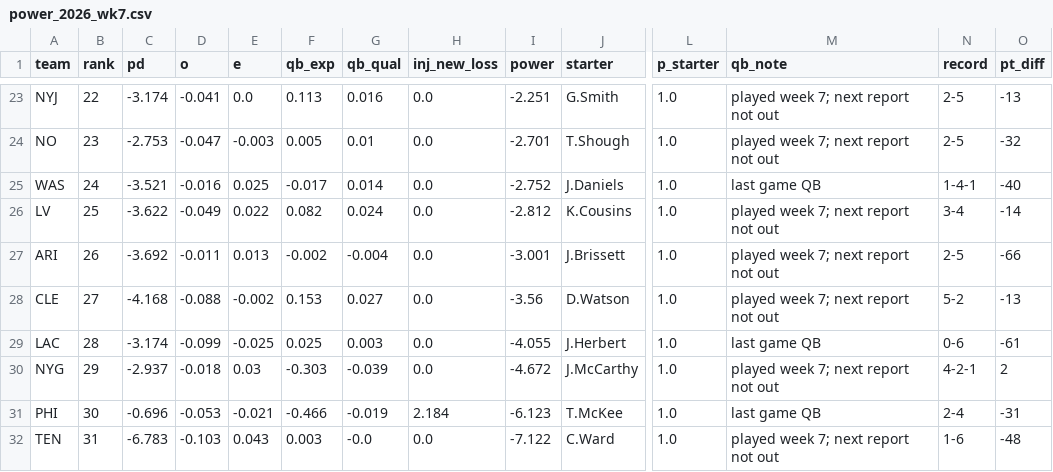
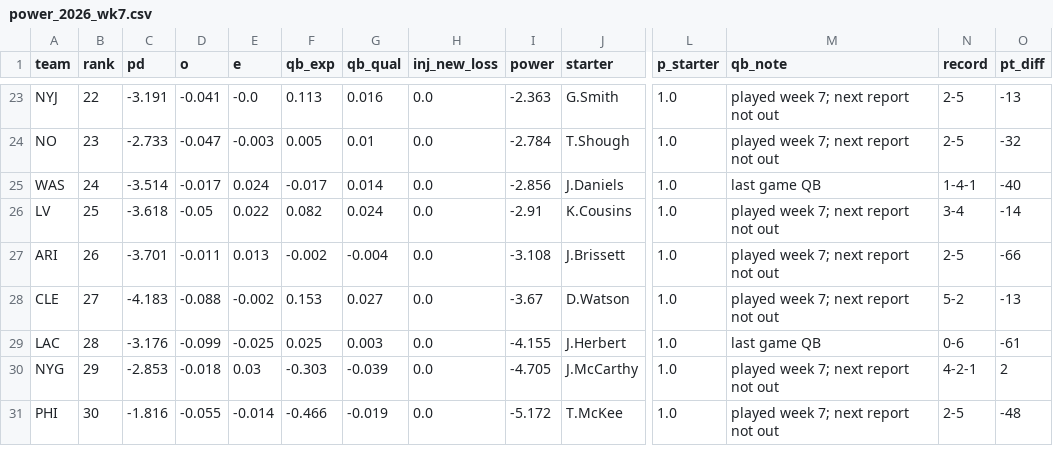
Before and after one commit to sethbergstein/cfb-power-rankings, a CSV file: nfl/site_data/power_2026_wk7.csv, drawn as a sheet; only a part is shown, gaps mark what is left out; removed rows and columns are numbered as before the commit, all else as after; rows hold the shown columns only; the diff covers the shown part only; the diff names each change by its address in the sheet, - before the commit and + after, or states it on an @@ line.

```diff
--- a/nfl/site_data/power_2026_wk7.csv
+++ b/nfl/site_data/power_2026_wk7.csv
-C23 (pd): -3.174
+C23 (pd): -3.191
-E23 (e): 0.0
+E23 (e): -0.0
-I23 (power): -2.251
+I23 (power): -2.363
-C24 (pd): -2.753
+C24 (pd): -2.733
-I24 (power): -2.701
+I24 (power): -2.784
-C25 (pd): -3.521
+C25 (pd): -3.514
-D25 (o): -0.016
+D25 (o): -0.017
-E25 (e): 0.025
+E25 (e): 0.024
-I25 (power): -2.752
+I25 (power): -2.856
-C26 (pd): -3.622
+C26 (pd): -3.618
-D26 (o): -0.049
+D26 (o): -0.05
-I26 (power): -2.812
+I26 (power): -2.91
-C27 (pd): -3.692
+C27 (pd): -3.701
-I27 (power): -3.001
+I27 (power): -3.108
-C28 (pd): -4.168
+C28 (pd): -4.183
-I28 (power): -3.56
+I28 (power): -3.67
-C29 (pd): -3.174
+C29 (pd): -3.176
-I29 (power): -4.055
+I29 (power): -4.155
-C30 (pd): -2.937
+C30 (pd): -2.853
-I30 (power): -4.672
+I30 (power): -4.705
-C31 (pd): -0.696
+C31 (pd): -1.816
-D31 (o): -0.053
+D31 (o): -0.055
-E31 (e): -0.021
+E31 (e): -0.014
-H31 (inj_new_loss): 2.184
+H31 (inj_new_loss): 0.0
-I31 (power): -6.123
+I31 (power): -5.172
-M31 (qb_note): last game QB
+M31 (qb_note): played week 7; next report not out
-N31 (record): 2-4
+N31 (record): 2-5
-O31 (pt_diff): -31
+O31 (pt_diff): -48
-row 32: TEN | 31 | -6.783 | -0.103 | 0.043 | 0.003 | -0.0 | 0.0 | -7.122 | C.Ward | 1.0 | played week 7; next report not out | 1-6 | -48
```
Also changed, not shown: 3 added rows, 2 removed rows and 62 edited cells elsewhere in this file, output/bcpi_poll_2026_week08.csv, output/bcpi_power_2026_week08.csv, 32 other files.
